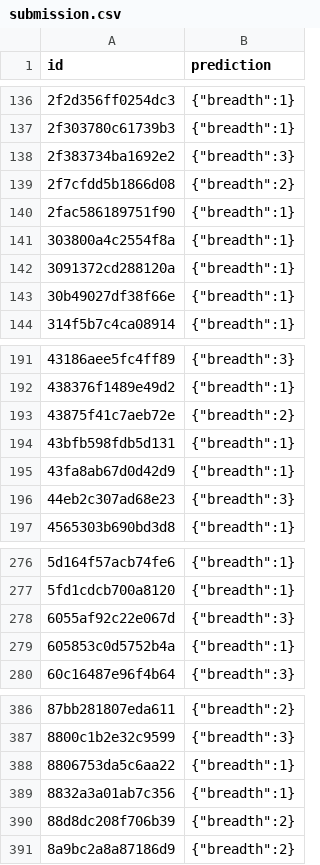
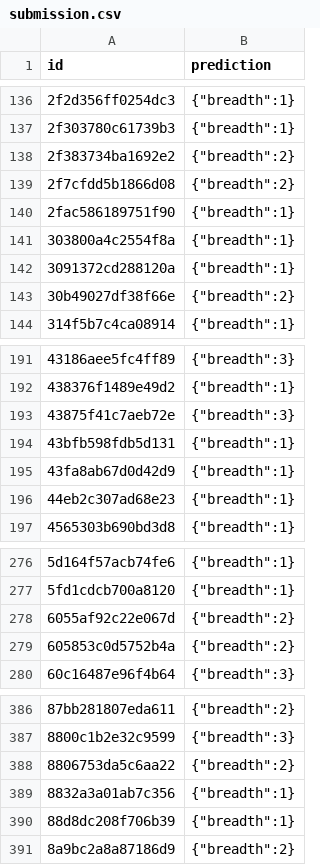
Before and after one commit to sharaanya18/My-Projects, a CSV file: working/submission.csv, drawn as a sheet; only a part is shown, gaps mark what is left out; the diff covers the shown part only.

```diff
--- a/working/submission.csv
+++ b/working/submission.csv
@@ -137,3 +137,3 @@ id,prediction
 2f303780c61739b3,"{""breadth"":1}"
-2f383734ba1692e2,"{""breadth"":3}"
+2f383734ba1692e2,"{""breadth"":2}"
 2f7cfdd5b1866d08,"{""breadth"":2}"
@@ -142,3 +142,3 @@ id,prediction
 3091372cd288120a,"{""breadth"":1}"
-30b49027df38f66e,"{""breadth"":1}"
+30b49027df38f66e,"{""breadth"":2}"
 314f5b7c4ca08914,"{""breadth"":1}"
@@ -192,6 +192,6 @@ id,prediction
 438376f1489e49d2,"{""breadth"":1}"
-43875f41c7aeb72e,"{""breadth"":2}"
+43875f41c7aeb72e,"{""breadth"":3}"
 43bfb598fdb5d131,"{""breadth"":1}"
 43fa8ab67d0d42d9,"{""breadth"":1}"
-44eb2c307ad68e23,"{""breadth"":3}"
+44eb2c307ad68e23,"{""breadth"":1}"
 4565303b690bd3d8,"{""breadth"":1}"
@@ -277,4 +277,4 @@ id,prediction
 5fd1cdcb700a8120,"{""breadth"":1}"
-6055af92c22e067d,"{""breadth"":3}"
-605853c0d5752b4a,"{""breadth"":1}"
+6055af92c22e067d,"{""breadth"":2}"
+605853c0d5752b4a,"{""breadth"":2}"
 60c16487e96f4b64,"{""breadth"":3}"
@@ -387,5 +387,5 @@ id,prediction
 8800c1b2e32c9599,"{""breadth"":3}"
-8806753da5c6aa22,"{""breadth"":1}"
+8806753da5c6aa22,"{""breadth"":2}"
 8832a3a01ab7c356,"{""breadth"":1}"
-88d8dc208f706b39,"{""breadth"":2}"
+88d8dc208f706b39,"{""breadth"":1}"
 8a9bc2a8a87186d9,"{""breadth"":2}"
```
Also changed, not shown: 19 edited cells elsewhere in this file, 2 other files.
